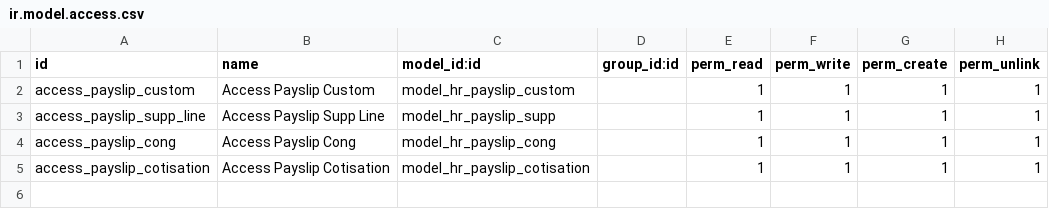
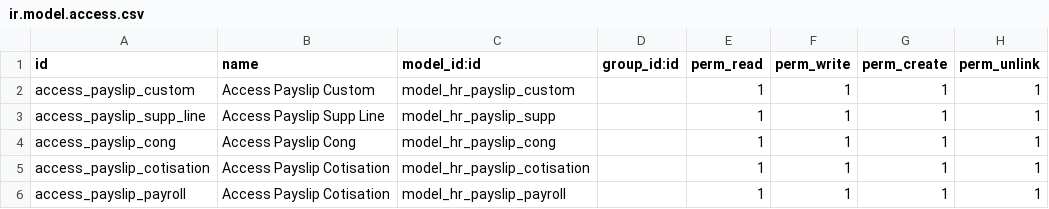
Before and after one commit to thmtahiti/odoo18custom_test, a CSV file: addons/hr_payslip_custom_v18/security/ir.model.access.csv, drawn as a sheet; the diff names each change by its address in the sheet, - before the commit and + after, or states it on an @@ line.

```diff
--- a/addons/hr_payslip_custom_v18/security/ir.model.access.csv
+++ b/addons/hr_payslip_custom_v18/security/ir.model.access.csv
+row 6: access_payslip_payroll | Access Payslip Cotisation | model_hr_payslip_payroll |  | 1 | 1 | 1 | 1
```
Also changed, not shown: 7 other files.
